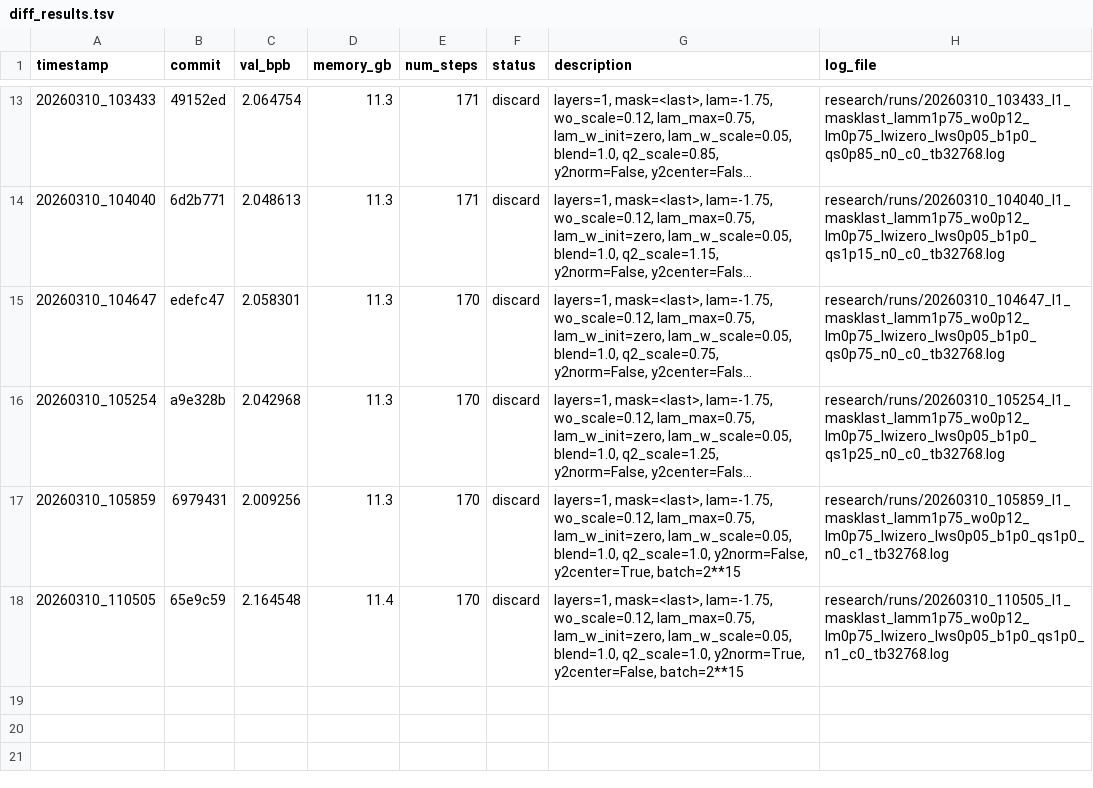
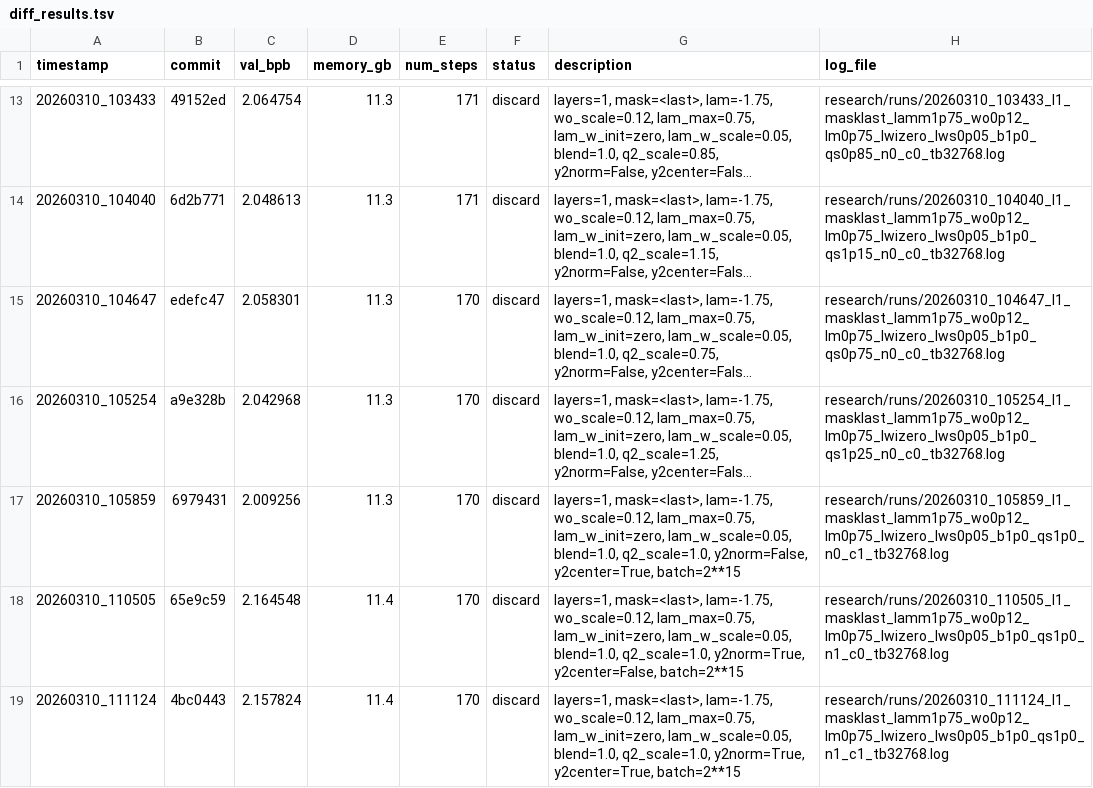
Before and after one commit to yanghu819/diff-attn-wo, a TSV file: research/diff_results.tsv, drawn as a sheet; only a part is shown, gaps mark what is left out; long unchanged cells end in …; the diff names each change by its address in the sheet, - before the commit and + after, or states it on an @@ line.

Commit message:
runner: stamp result 20260310_111124
local-commit: 1e42f23

```diff
--- a/research/diff_results.tsv
+++ b/research/diff_results.tsv
+row 19: 20260310_111124 | 4bc0443 | 2.157824 | 11.4 | 170 | discard | layers=1, mask=<last>, lam=-1.75, wo_scale=0.12, lam_max=0.75, lam_w_init=zero, lam_w_scale=0.05, blend=1.0, q2_scale=1.0, y2norm=True, y2center=True, batch=2**15 | research/runs/20260310_111124_l1_masklast_lamm1p75_wo0p12_lm0p75_lwizero_lws0p05_b1p0_qs1p0_n1_c1_tb32768.log
```
Also changed, not shown: 1 other file.
